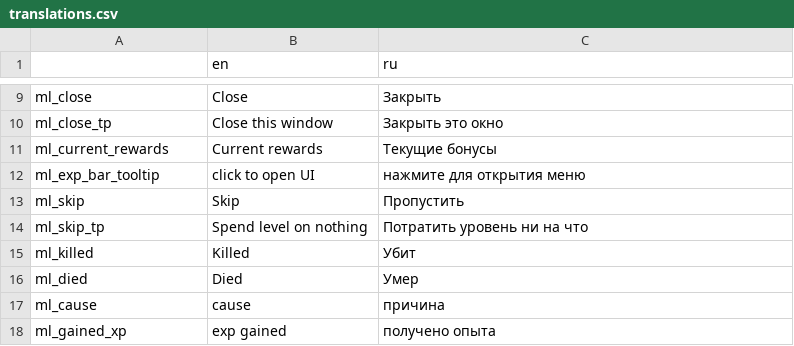
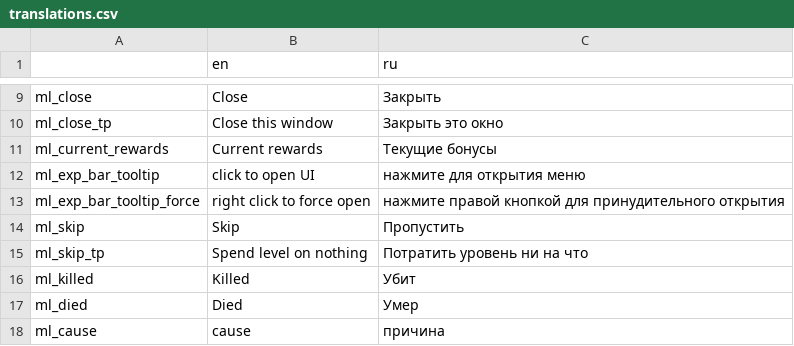
Before and after one commit to lamia-zamia/meta_leveling, a CSV file: files/translation/translations.csv, drawn as a sheet; only a part is shown, gaps mark what is left out; the shorter side is filled out with more unchanged rows; the diff names each change by its address in the sheet, - before the commit and + after, or states it on an @@ line.

Commit message:
force ui

```diff
--- a/files/translation/translations.csv
+++ b/files/translation/translations.csv
+row 13: ml_exp_bar_tooltip_force | right click to force open | нажмите правой кнопкой для принудительного открытия
```
Also changed, not shown: 4 other files.
